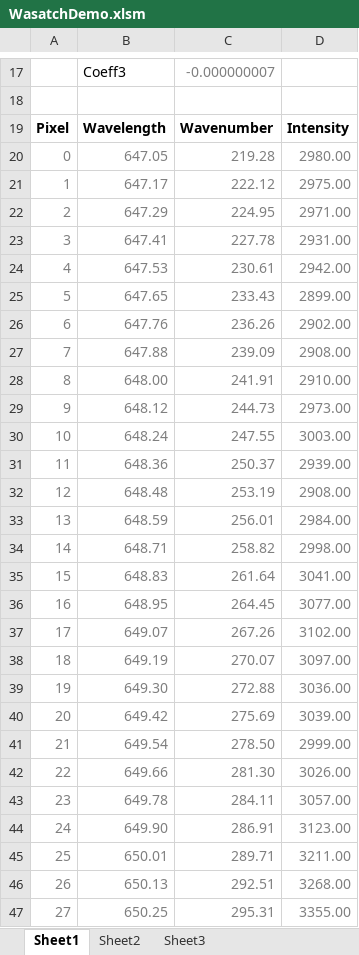
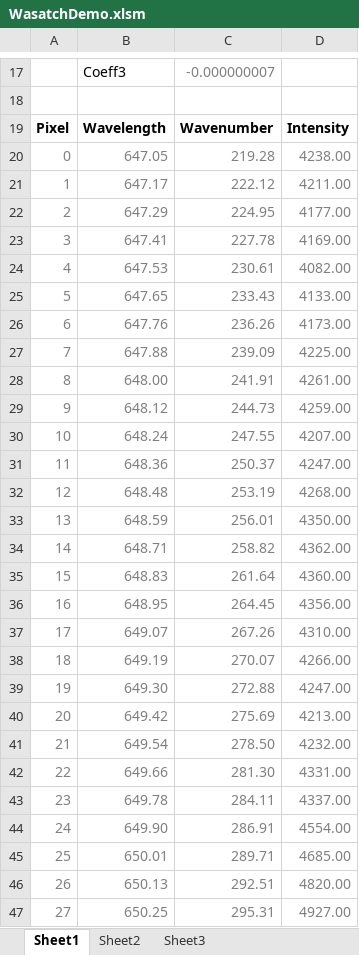
Before and after one commit to WasatchPhotonics/Wasatch.Excel, an Excel workbook: WasatchDemo.xlsm, sheet Sheet1, drawn as a sheet; only a part is shown, gaps mark what is left out; values as stored, in another font and other column widths than the file's, no borders; charts and pictures not drawn; the diff covers the shown part only; the diff names each change by its address in the sheet, - before the commit and + after, or states it on an @@ line.

```diff
--- a/WasatchDemo.xlsm (sheet Sheet1)
+++ b/WasatchDemo.xlsm (sheet Sheet1)
-D20: 2980.00
+D20: 4238.00
-D21: 2975.00
+D21: 4211.00
-D22: 2971.00
+D22: 4177.00
-D23: 2931.00
+D23: 4169.00
-D24: 2942.00
+D24: 4082.00
-D25: 2899.00
+D25: 4133.00
-D26: 2902.00
+D26: 4173.00
-D27: 2908.00
+D27: 4225.00
-D28: 2910.00
+D28: 4261.00
-D29: 2973.00
+D29: 4259.00
-D30: 3003.00
+D30: 4207.00
-D31: 2939.00
+D31: 4247.00
-D32: 2908.00
+D32: 4268.00
-D33: 2984.00
+D33: 4350.00
-D34: 2998.00
+D34: 4362.00
-D35: 3041.00
+D35: 4360.00
-D36: 3077.00
+D36: 4356.00
-D37: 3102.00
+D37: 4310.00
-D38: 3097.00
+D38: 4266.00
-D39: 3036.00
+D39: 4247.00
-D40: 3039.00
+D40: 4213.00
-D41: 2999.00
+D41: 4232.00
-D42: 3026.00
+D42: 4331.00
-D43: 3057.00
+D43: 4337.00
-D44: 3123.00
+D44: 4554.00
-D45: 3211.00
+D45: 4685.00
-D46: 3268.00
+D46: 4820.00
-D47: 3355.00
+D47: 4927.00
```
Also changed, not shown: 996 edited cells elsewhere in this sheet, charts or pictures, 3 other files.
